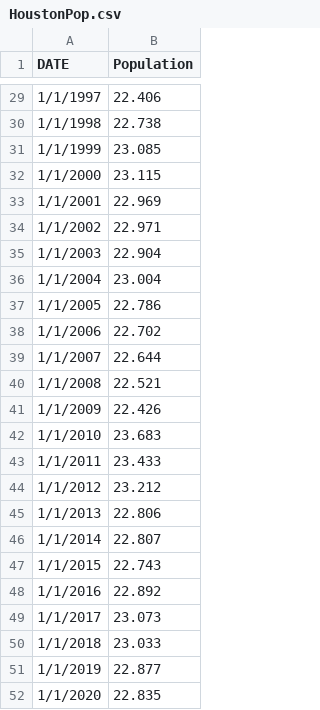
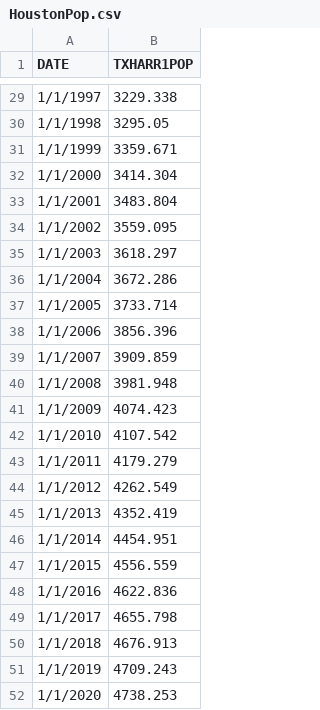
Before and after one commit to mchrzanowski27/Project1, a CSV file: Economic Data/HoustonPop.csv, drawn as a sheet; only a part is shown, gaps mark what is left out; the diff covers the shown part only.

```diff
--- a/Economic Data/HoustonPop.csv
+++ b/Economic Data/HoustonPop.csv
@@ -1 +1 @@
-DATE,Population
+DATE,TXHARR1POP
@@ -29,24 +29,24 @@ DATE,Population
-1/1/1997,22.406
-1/1/1998,22.738
-1/1/1999,23.085
-1/1/2000,23.115
-1/1/2001,22.969
-1/1/2002,22.971
-1/1/2003,22.904
-1/1/2004,23.004
-1/1/2005,22.786
-1/1/2006,22.702
-1/1/2007,22.644
-1/1/2008,22.521
-1/1/2009,22.426
-1/1/2010,23.683
-1/1/2011,23.433
-1/1/2012,23.212
-1/1/2013,22.806
-1/1/2014,22.807
-1/1/2015,22.743
-1/1/2016,22.892
-1/1/2017,23.073
-1/1/2018,23.033
-1/1/2019,22.877
-1/1/2020,22.835
+1/1/1997,3229.338
+1/1/1998,3295.05
+1/1/1999,3359.671
+1/1/2000,3414.304
+1/1/2001,3483.804
+1/1/2002,3559.095
+1/1/2003,3618.297
+1/1/2004,3672.286
+1/1/2005,3733.714
+1/1/2006,3856.396
+1/1/2007,3909.859
+1/1/2008,3981.948
+1/1/2009,4074.423
+1/1/2010,4107.542
+1/1/2011,4179.279
+1/1/2012,4262.549
+1/1/2013,4352.419
+1/1/2014,4454.951
+1/1/2015,4556.559
+1/1/2016,4622.836
+1/1/2017,4655.798
+1/1/2018,4676.913
+1/1/2019,4709.243
+1/1/2020,4738.253
```
Also changed, not shown: 27 edited cells elsewhere in this file, CleanEconData/rita_cln_housingpriceindex.csv, CleanEconData/rita_cln_realGDP.csv, 14 other files.
